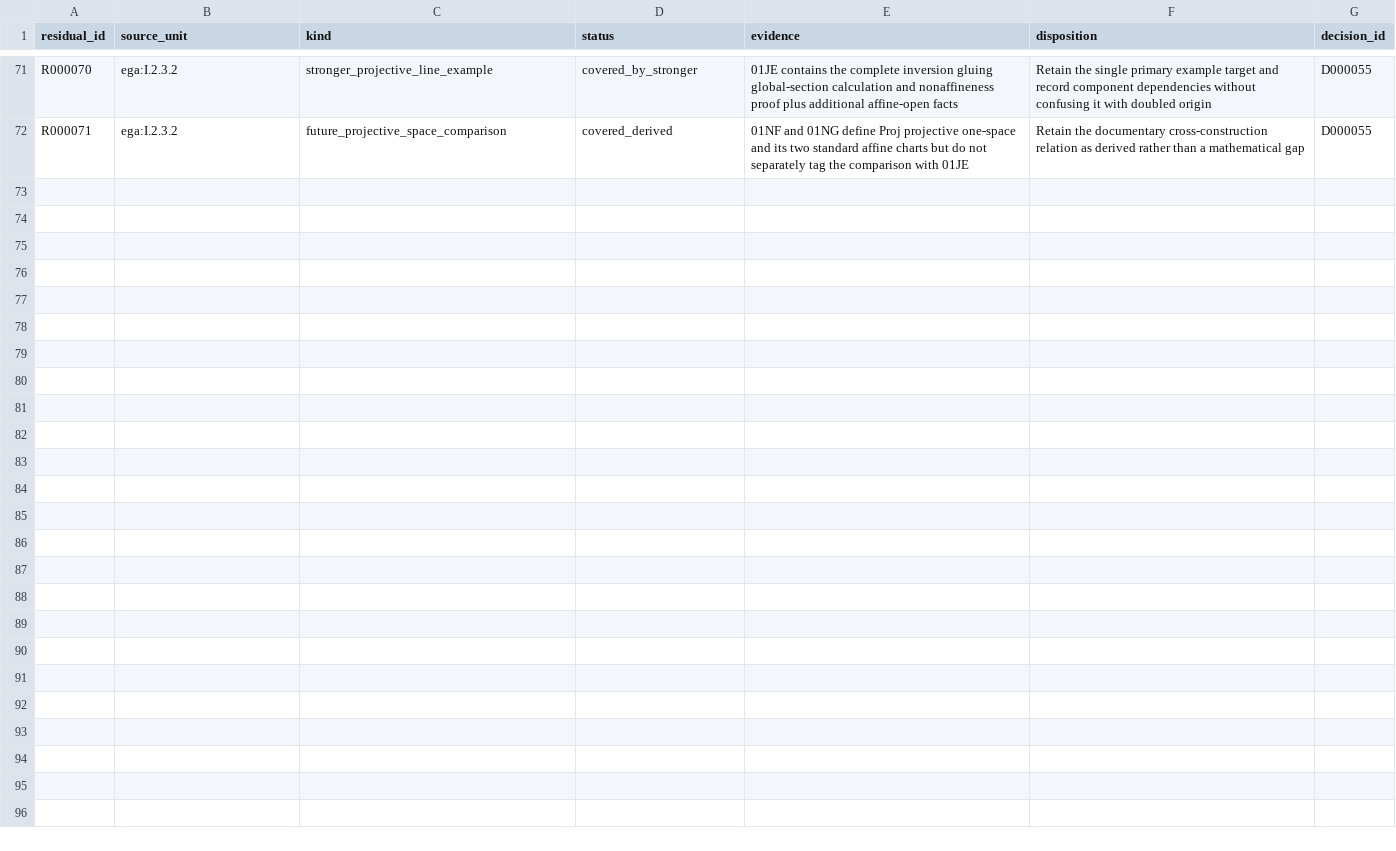
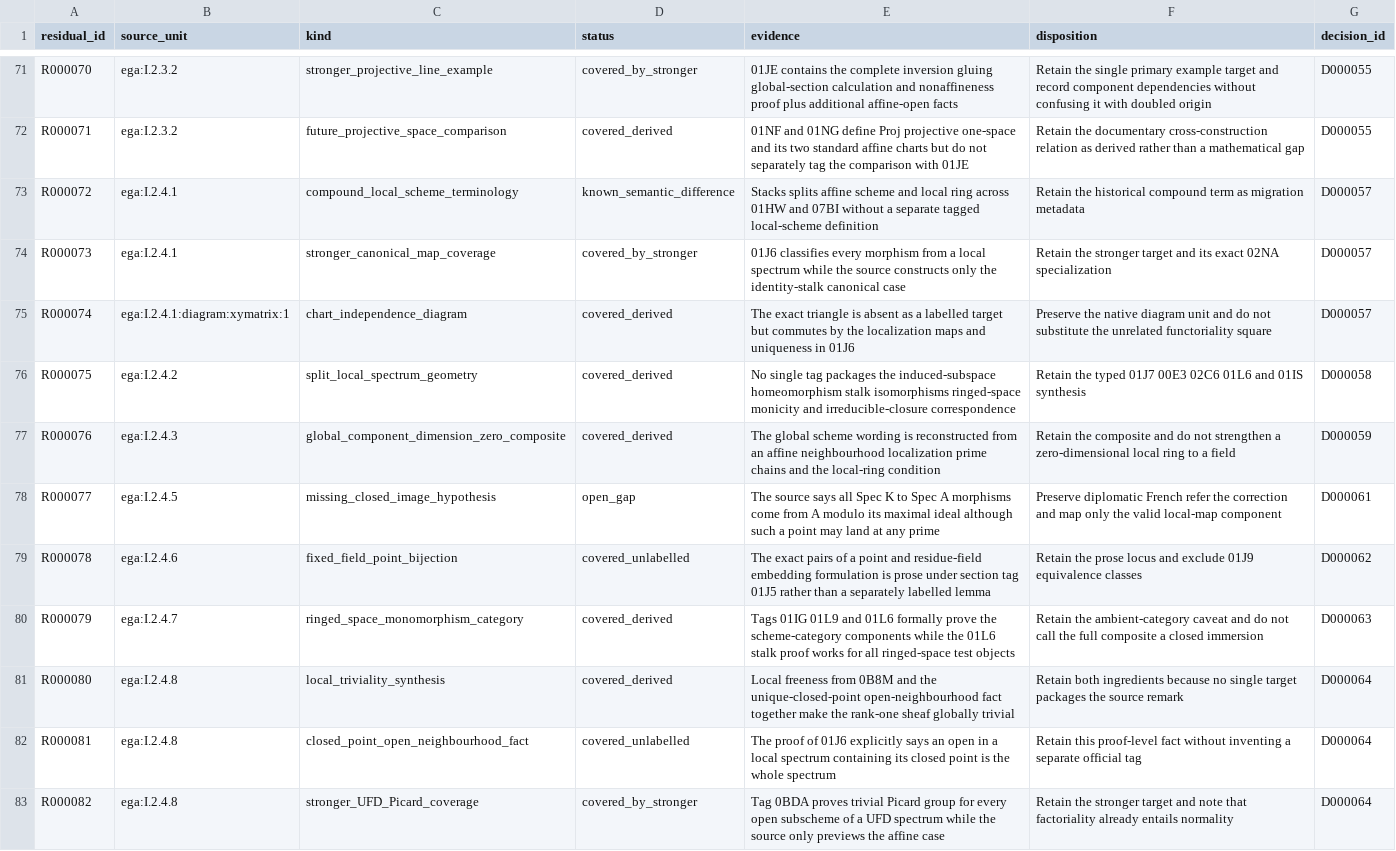
Before and after one commit to KokunoYumeto/stacks-english-ai-edition, a CSV file: ega/resid.csv, drawn as a sheet; only a part is shown, gaps mark what is left out.

Commit message:
Map EGA I section 2.4 into Stacks

```diff
--- a/ega/resid.csv
+++ b/ega/resid.csv
@@ -72 +72,12 @@ R000070,ega:I.2.3.2,stronger_projective_line_example,covered_by_stronger,01JE co
 R000071,ega:I.2.3.2,future_projective_space_comparison,covered_derived,01NF and 01NG define Proj projective one-space and its two standard affine charts but do not separately tag the comparison with 01JE,Retain the documentary cross-construction relation as derived rather than a mathematical gap,D000055
+R000072,ega:I.2.4.1,compound_local_scheme_terminology,known_semantic_difference,Stacks splits affine scheme and local ring across 01HW and 07BI without a separate tagged local-scheme definition,Retain the historical compound term as migration metadata,D000057
+R000073,ega:I.2.4.1,stronger_canonical_map_coverage,covered_by_stronger,01J6 classifies every morphism from a local spectrum while the source constructs only the identity-stalk canonical case,Retain the stronger target and its exact 02NA specialization,D000057
+R000074,ega:I.2.4.1:diagram:xymatrix:1,chart_independence_diagram,covered_derived,The exact triangle is absent as a labelled target but commutes by the localization maps and uniqueness in 01J6,Preserve the native diagram unit and do not substitute the unrelated functoriality square,D000057
+R000075,ega:I.2.4.2,split_local_spectrum_geometry,covered_derived,No single tag packages the induced-subspace homeomorphism stalk isomorphisms ringed-space monicity and irreducible-closure correspondence,Retain the typed 01J7 00E3 02C6 01L6 and 01IS synthesis,D000058
+R000076,ega:I.2.4.3,global_component_dimension_zero_composite,covered_derived,The global scheme wording is reconstructed from an affine neighbourhood localization prime chains and the local-ring condition,Retain the composite and do not strengthen a zero-dimensional local ring to a field,D000059
+R000077,ega:I.2.4.5,missing_closed_image_hypothesis,open_gap,The source says all Spec K to Spec A morphisms come from A modulo its maximal ideal although such a point may land at any prime,Preserve diplomatic French refer the correction and map only the valid local-map component,D000061
+R000078,ega:I.2.4.6,fixed_field_point_bijection,covered_unlabelled,The exact pairs of a point and residue-field embedding formulation is prose under section tag 01J5 rather than a separately labelled lemma,Retain the prose locus and exclude 01J9 equivalence classes,D000062
+R000079,ega:I.2.4.7,ringed_space_monomorphism_category,covered_derived,Tags 01IG 01L9 and 01L6 formally prove the scheme-category components while the 01L6 stalk proof works for all ringed-space test objects,Retain the ambient-category caveat and do not call the full composite a closed immersion,D000063
+R000080,ega:I.2.4.8,local_triviality_synthesis,covered_derived,Local freeness from 0B8M and the unique-closed-point open-neighbourhood fact together make the rank-one sheaf globally trivial,Retain both ingredients because no single target packages the source remark,D000064
+R000081,ega:I.2.4.8,closed_point_open_neighbourhood_fact,covered_unlabelled,The proof of 01J6 explicitly says an open in a local spectrum containing its closed point is the whole spectrum,Retain this proof-level fact without inventing a separate official tag,D000064
+R000082,ega:I.2.4.8,stronger_UFD_Picard_coverage,covered_by_stronger,Tag 0BDA proves trivial Picard group for every open subscheme of a UFD spectrum while the source only previews the affine case,Retain the stronger target and note that factoriality already entails normality,D000064
```
Also changed, not shown: ega/agent.csv, ega/dec.csv, 7 other files.
